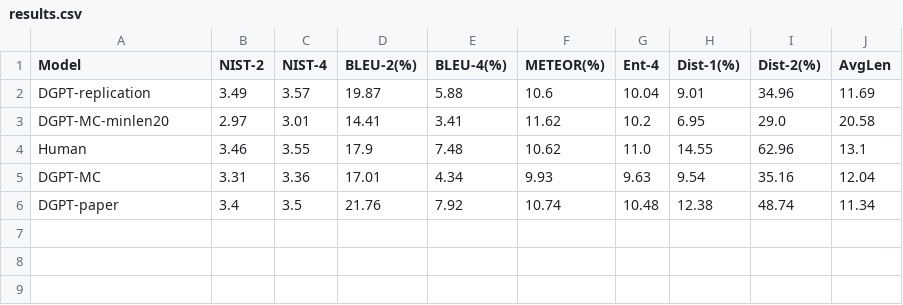
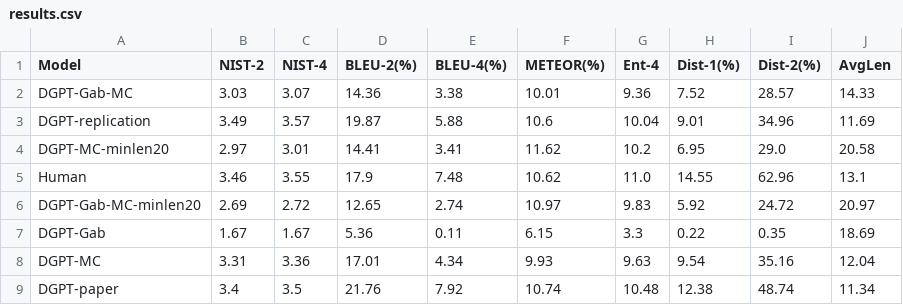
Before and after one commit to shaneweisz/auto-counterspeech, a CSV file: general_conv_reddit/experiments/Main/results.csv, drawn as a sheet.

Commit message:
Merge UsingGab into Main for general conv

```diff
--- a/general_conv_reddit/experiments/Main/results.csv
+++ b/general_conv_reddit/experiments/Main/results.csv
@@ -1,2 +1,3 @@
 Model,NIST-2,NIST-4,BLEU-2(%),BLEU-4(%),METEOR(%),Ent-4,Dist-1(%),Dist-2(%),AvgLen
+DGPT-Gab-MC,3.03,3.07,14.36,3.38,10.01,9.36,7.52,28.57,14.33
 DGPT-replication,3.49,3.57,19.87,5.88,10.6,10.04,9.01,34.96,11.69
@@ -4,2 +5,4 @@ DGPT-MC-minlen20,2.97,3.01,14.41,3.41,11.62,10.2,6.95,29.0,20.58
 Human,3.46,3.55,17.9,7.48,10.62,11.0,14.55,62.96,13.1
+DGPT-Gab-MC-minlen20,2.69,2.72,12.65,2.74,10.97,9.83,5.92,24.72,20.97
+DGPT-Gab,1.67,1.67,5.36,0.11,6.15,3.3,0.22,0.35,18.69
 DGPT-MC,3.31,3.36,17.01,4.34,9.93,9.63,9.54,35.16,12.04
```
Also changed, not shown: 30 other files.
